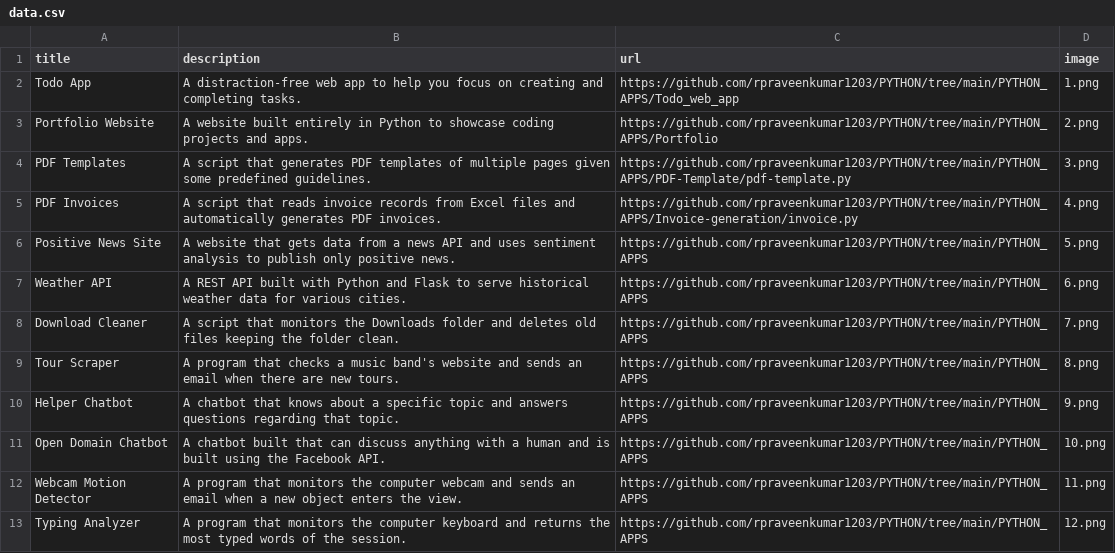
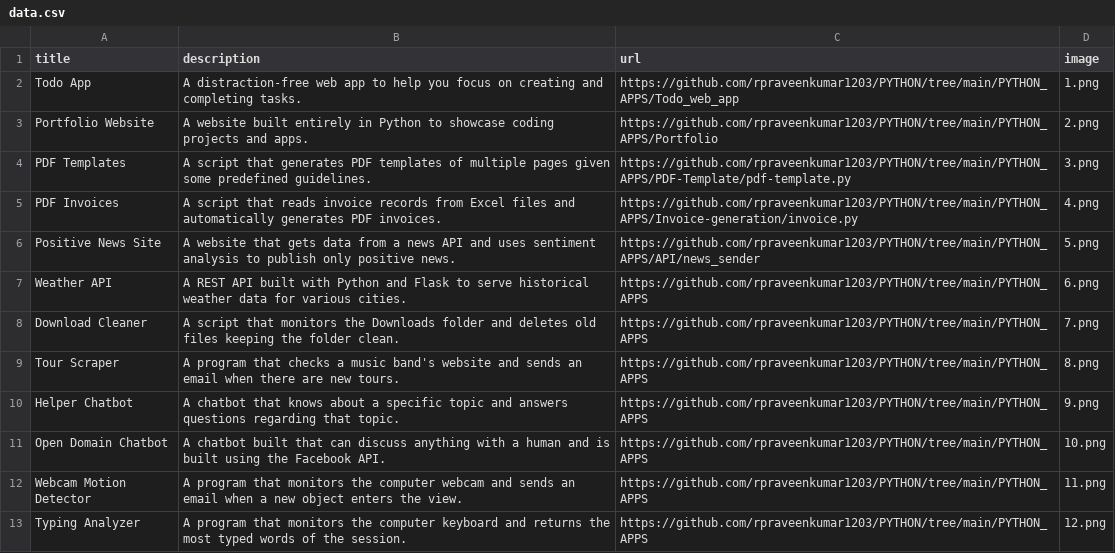
Before and after one commit to rpraveenkumar1203/PYTHON, a CSV file: PYTHON_APPS/Portfolio/data.csv, drawn as a sheet; only a part is shown.

Commit message:
updated the data to data.csv

```diff
--- a/PYTHON_APPS/Portfolio/data.csv
+++ b/PYTHON_APPS/Portfolio/data.csv
@@ -5,3 +5,3 @@ PDF Templates;A script that generates PDF templates of multiple pages given some
 PDF Invoices;A script that reads invoice records from Excel files and automatically generates PDF invoices.;https://github.com/rpraveenkumar1203/PYTHON/tree/main/PYTHON_APPS/Invoice-generation/invoice.py;4.png
-Positive News Site;A website that gets data from a news API and uses sentiment analysis to publish only positive news.;https://github.com/rpraveenkumar1203/PYTHON/tree/main/PYTHON_APPS;5.png
+Positive News Site;A website that gets data from a news API and uses sentiment analysis to publish only positive news.;https://github.com/rpraveenkumar1203/PYTHON/tree/main/PYTHON_APPS/API/news_sender;5.png
 Weather API;A REST API built with Python and Flask to serve historical weather data for various cities.;https://github.com/rpraveenkumar1203/PYTHON/tree/main/PYTHON_APPS;6.png
```
